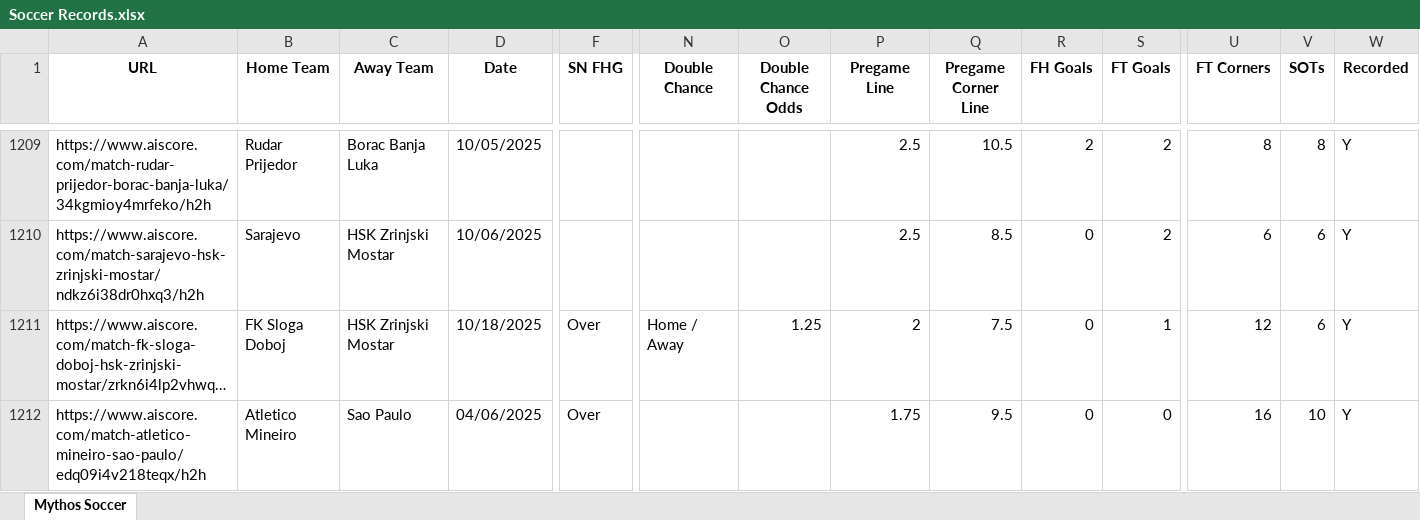
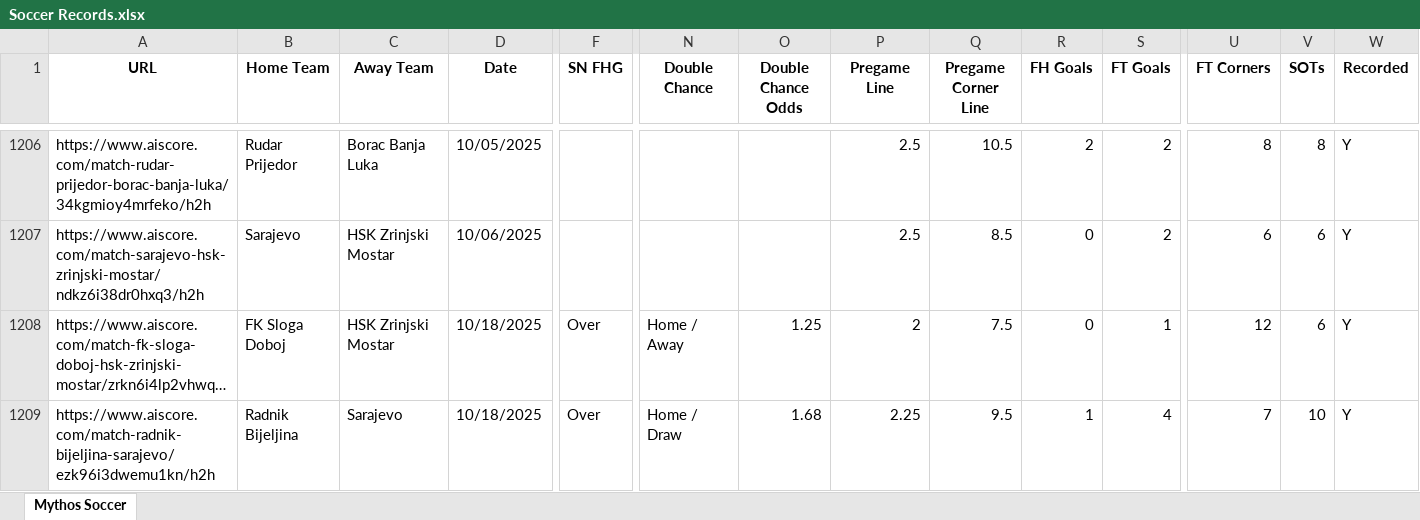
Before and after one commit to Captain-Duckie/whop, an Excel workbook: public/Soccer Records.xlsx, sheet Mythos Soccer, drawn as a sheet; only a part is shown, gaps mark what is left out; the shorter side is filled out with more unchanged rows; long unchanged cells end in …; values as stored, in another font and other column widths than the file's, no borders; rows hold the shown columns only; the diff covers the shown part only; the diff names each change by its address in the sheet, - before the commit and + after, or states it on an @@ line.

Commit message:
Auto-update Soccer Records at 2025-10-18T17:15:39.424940

```diff
--- a/public/Soccer Records.xlsx (sheet Mythos Soccer)
+++ b/public/Soccer Records.xlsx (sheet Mythos Soccer)
+row 1209: https://www.aiscore.com/match-radnik-bijeljina-sarajevo/ezk96i3dwemu1kn/h2h | Radnik Bijeljina | Sarajevo | 10/18/2025 | Over | Home / Draw | 1.68 | 2.25 | 9.5 | 1 | 4 | 7 | 10 | Y
```
Also changed, not shown: 43 added rows and 9 removed rows elsewhere in this sheet.
